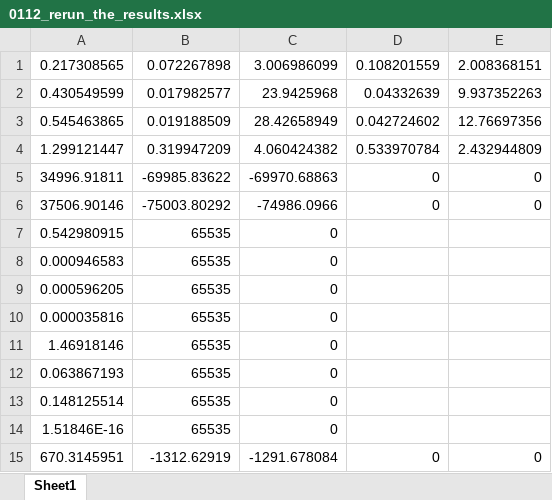
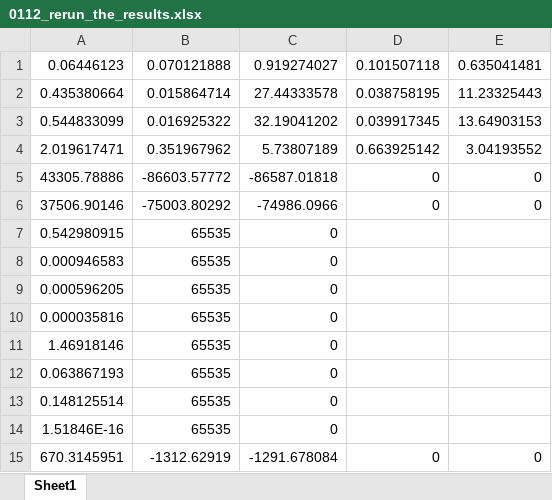
Before and after one commit to Kristine123/Speciale, an Excel workbook: Outputs/PARX_22/0112_rerun_the_results.xlsx, sheet Sheet1, drawn as a sheet; values as stored, in another font and other column widths than the file's, no borders; removed rows and columns are numbered as before the commit, all else as after; the diff names each change by its address in the sheet, - before the commit and + after, or states it on an @@ line.

```diff
--- a/Outputs/PARX_22/0112_rerun_the_results.xlsx (sheet Sheet1)
+++ b/Outputs/PARX_22/0112_rerun_the_results.xlsx (sheet Sheet1)
-row 1: 0.217308565 | 0.072267898 | 3.006986099 | 0.108201559 | 2.008368151
-row 2: 0.430549599 | 0.017982577 | 23.9425968 | 0.04332639 | 9.937352263
-row 3: 0.545463865 | 0.019188509 | 28.42658949 | 0.042724602 | 12.76697356
-row 4: 1.299121447 | 0.319947209 | 4.060424382 | 0.533970784 | 2.432944809
-row 5: 34996.91811 | -69985.83622 | -69970.68863 | 0 | 0
+row 1: 0.06446123 | 0.070121888 | 0.919274027 | 0.101507118 | 0.635041481
+row 2: 0.435380664 | 0.015864714 | 27.44333578 | 0.038758195 | 11.23325443
+row 3: 0.544833099 | 0.016925322 | 32.19041202 | 0.039917345 | 13.64903153
+row 4: 2.019617471 | 0.351967962 | 5.73807189 | 0.663925142 | 3.04193552
+row 5: 43305.78886 | -86603.57772 | -86587.01818 | 0 | 0
```
Also changed, not shown: Outputs/PARX/forecasterror2.xlsx, Prefered_PARX_model_forecast/Resultater_PAR/theta_est_T_PAR.xlsx, 55 other files.
